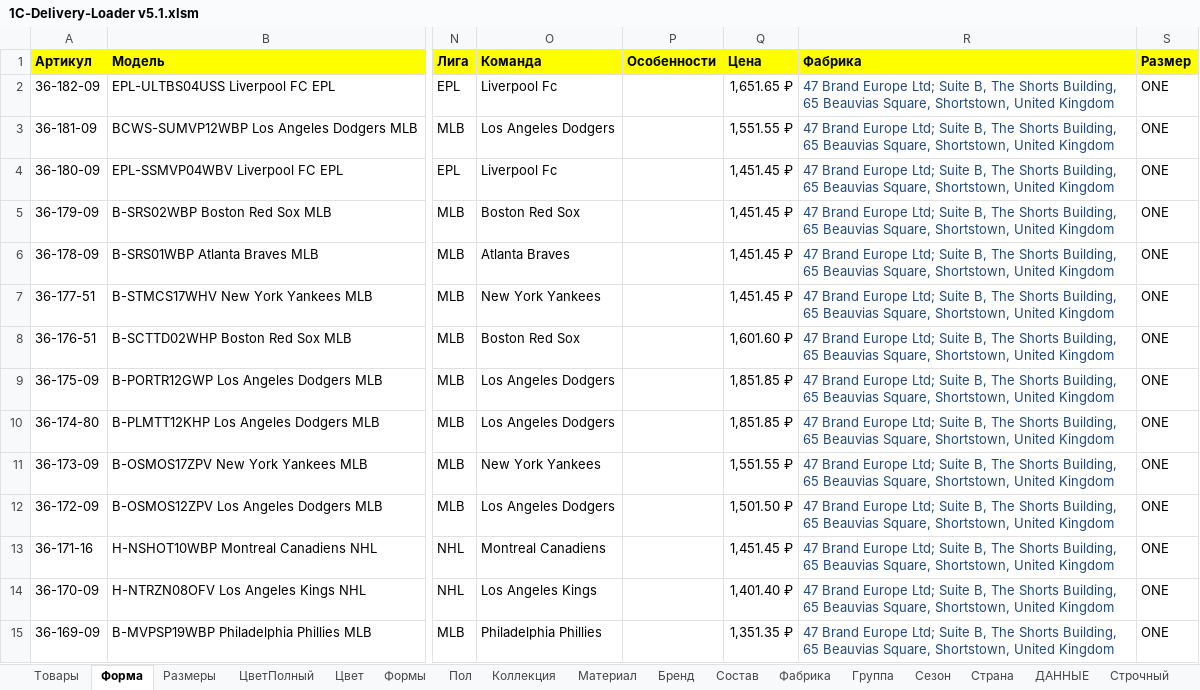
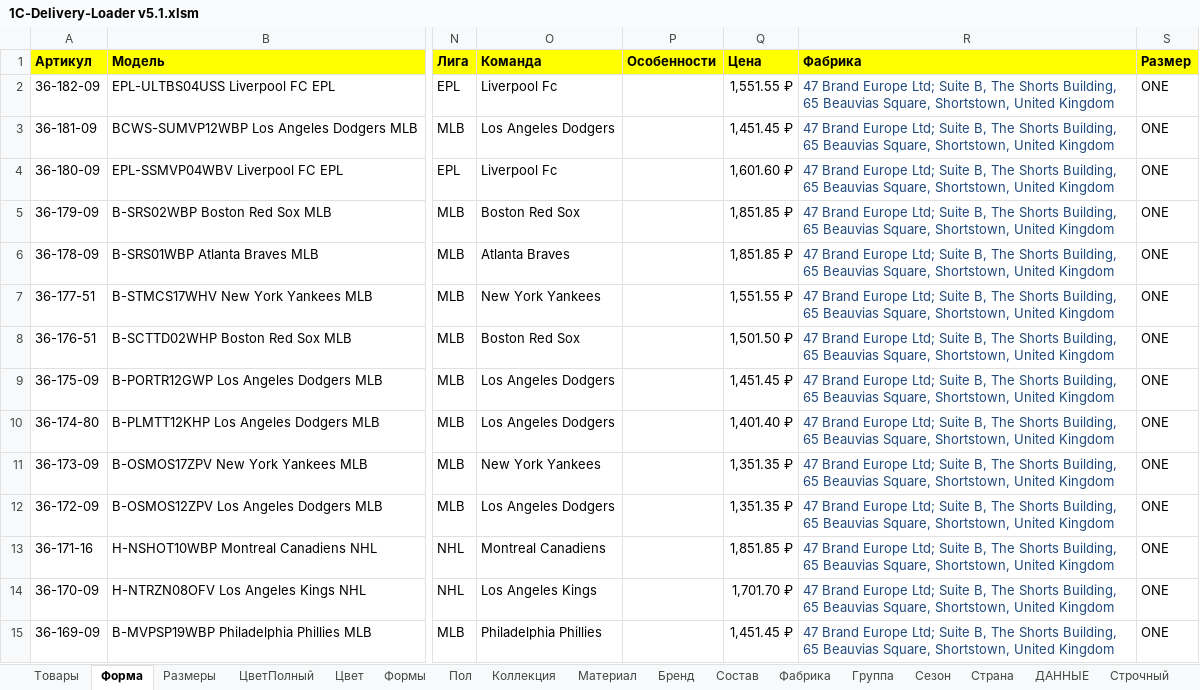
Before and after one commit to seyanaracore/HatsAndCaps, an Excel workbook: Excel/47 Brand/1C-Delivery-Loader v5.1.xlsm, sheet Форма, drawn as a sheet; only a part is shown, gaps mark what is left out; values as stored, in another font and other column widths than the file's, no borders; conditional formats not drawn; the diff covers the shown part only; the diff names each change by its address in the sheet, - before the commit and + after, or states it on an @@ line.

```diff
--- a/Excel/47 Brand/1C-Delivery-Loader v5.1.xlsm (sheet Форма)
+++ b/Excel/47 Brand/1C-Delivery-Loader v5.1.xlsm (sheet Форма)
-Q2 (Цена): 1,651.65 ₽
+Q2 (Цена): 1,551.55 ₽
-Q3 (Цена): 1,551.55 ₽
+Q3 (Цена): 1,451.45 ₽
-Q4 (Цена): 1,451.45 ₽
+Q4 (Цена): 1,601.60 ₽
-Q5:Q6 (Цена): 1,451.45 ₽
+Q5:Q6 (Цена): 1,851.85 ₽
-Q7 (Цена): 1,451.45 ₽
+Q7 (Цена): 1,551.55 ₽
-Q8 (Цена): 1,601.60 ₽
+Q8 (Цена): 1,501.50 ₽
-Q9 (Цена): 1,851.85 ₽
+Q9 (Цена): 1,451.45 ₽
-Q10 (Цена): 1,851.85 ₽
+Q10 (Цена): 1,401.40 ₽
-Q11 (Цена): 1,551.55 ₽
+Q11 (Цена): 1,351.35 ₽
-Q12 (Цена): 1,501.50 ₽
+Q12 (Цена): 1,351.35 ₽
-Q13 (Цена): 1,451.45 ₽
+Q13 (Цена): 1,851.85 ₽
-Q14 (Цена): 1,401.40 ₽
+Q14 (Цена): 1,701.70 ₽
-Q15 (Цена): 1,351.35 ₽
+Q15 (Цена): 1,451.45 ₽
```
Also changed, not shown: 111 edited cells elsewhere in this sheet, sheet Строчный, sheet ДАННЫЕ, Excel/47 Brand/26.05.2022 47 BRAND — загрузка.xlsx.
